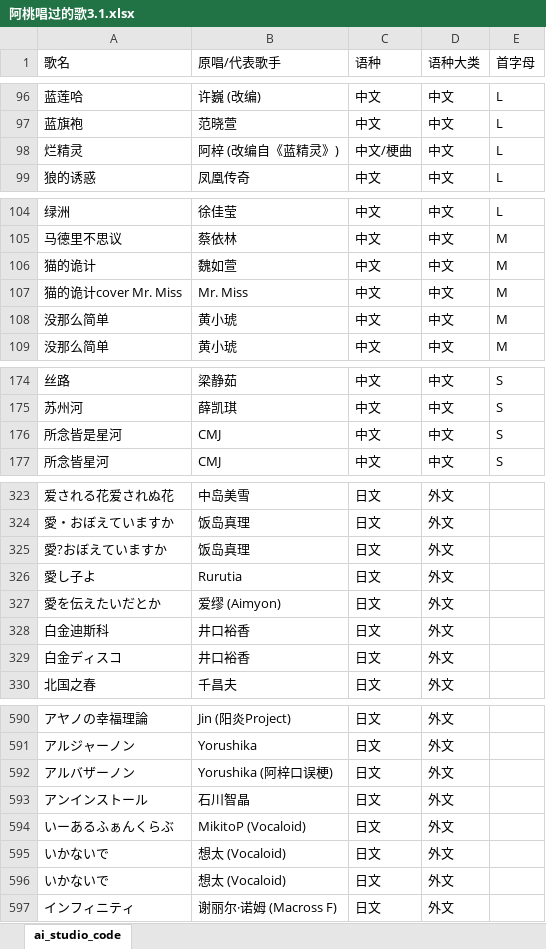
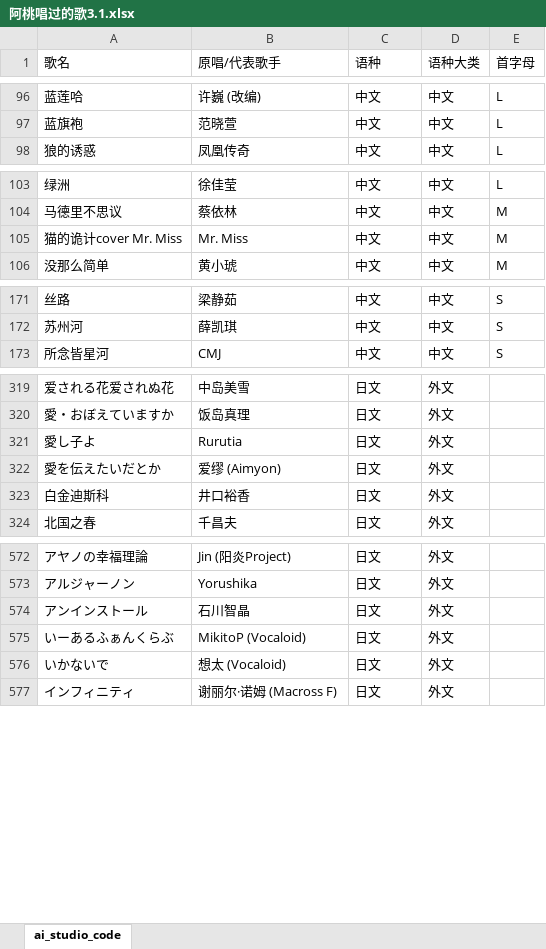
Before and after one commit to ducaoUSHIO/ducaoUSHIO.github.io, an Excel workbook: 阿桃唱过的歌3.1.xlsx, sheet ai_studio_code, drawn as a sheet; only a part is shown, gaps mark what is left out; values as stored, in another font and other column widths than the file's, no borders; charts and pictures not drawn; the diff covers the shown part only; the diff names each change by its address in the sheet, - before the commit and + after, or states it on an @@ line.

Commit message:
Add files via upload

```diff
--- a/阿桃唱过的歌3.1.xlsx (sheet ai_studio_code)
+++ b/阿桃唱过的歌3.1.xlsx (sheet ai_studio_code)
-row 98: 烂精灵 | 阿梓 (改编自《蓝精灵》) | 中文/梗曲 | 中文 | L
-row 106: 猫的诡计 | 魏如萱 | 中文 | 中文 | M
-row 108: 没那么简单 | 黄小琥 | 中文 | 中文 | M
-row 176: 所念皆是星河 | CMJ | 中文 | 中文 | S
-row 325: 愛?おぼえていますか | 饭岛真理 | 日文 | 外文
-row 329: 白金ディスコ | 井口裕香 | 日文 | 外文
-row 592: アルバザーノン | Yorushika (阿梓口误梗) | 日文 | 外文
-row 595: いかないで | 想太 (Vocaloid) | 日文 | 外文
```
Also changed, not shown: 14 removed rows and 2 edited cells elsewhere in this sheet.
